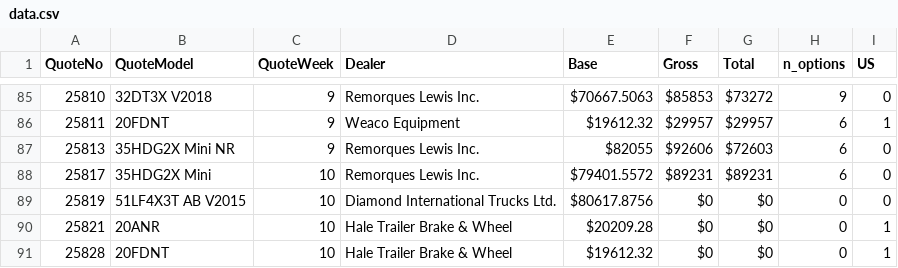
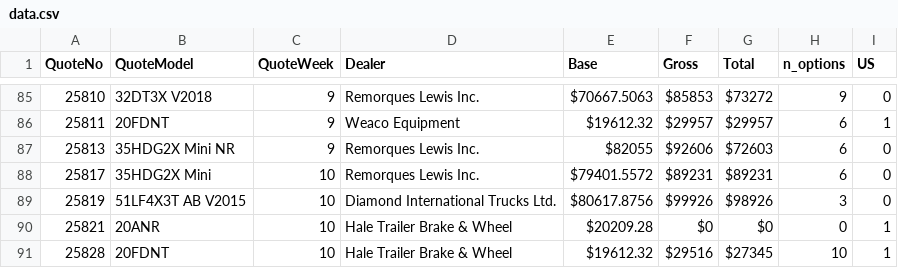
Before and after one commit to abriggs914/BWS, a CSV file: QuoteHistory/data.csv, drawn as a sheet; only a part is shown, gaps mark what is left out.

```diff
--- a/QuoteHistory/data.csv
+++ b/QuoteHistory/data.csv
@@ -88,4 +88,4 @@ QuoteNo, QuoteModel, QuoteWeek, Dealer, Base, Gross, Total, n_options, US
 25817, 35HDG2X Mini, 10, Remorques Lewis Inc., $79401.5572, $89231, $89231, 6, 0
-25819, 51LF4X3T AB V2015, 10, Diamond International Trucks Ltd., $80617.8756, $0, $0, 0, 0
+25819, 51LF4X3T AB V2015, 10, Diamond International Trucks Ltd., $80617.8756, $99926, $98926, 3, 0
 25821, 20ANR, 10, Hale Trailer Brake & Wheel, $20209.28, $0, $0, 0, 1
-25828, 20FDNT, 10, Hale Trailer Brake & Wheel, $19612.32, $0, $0, 0, 1
+25828, 20FDNT, 10, Hale Trailer Brake & Wheel, $19612.32, $29516, $27345, 10, 1
```
Also changed, not shown: 6 other files.
